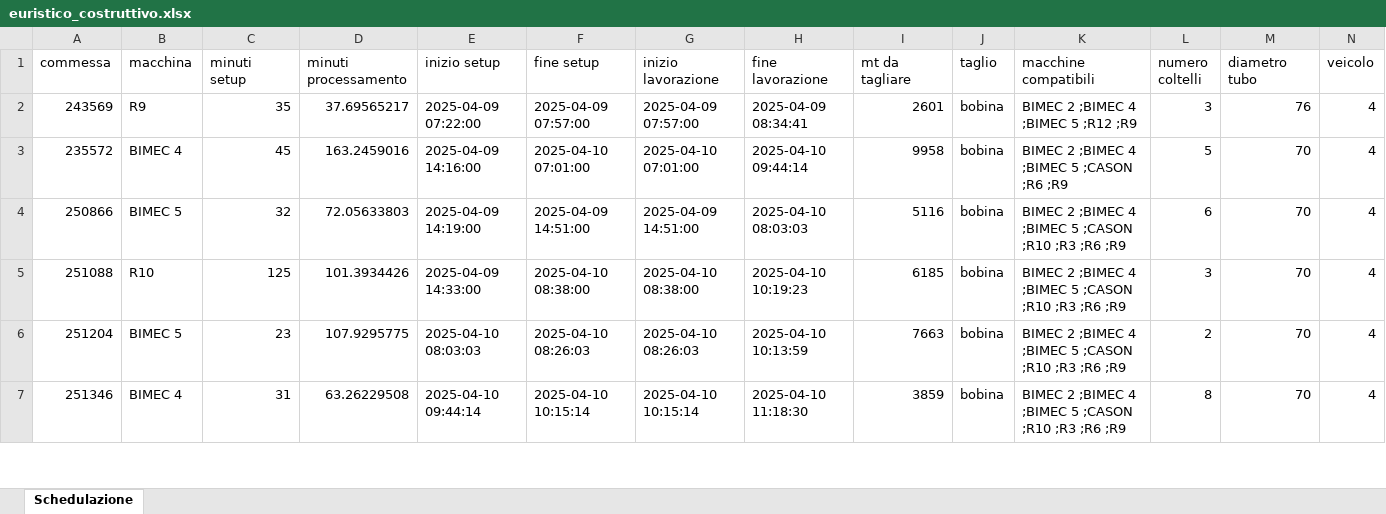
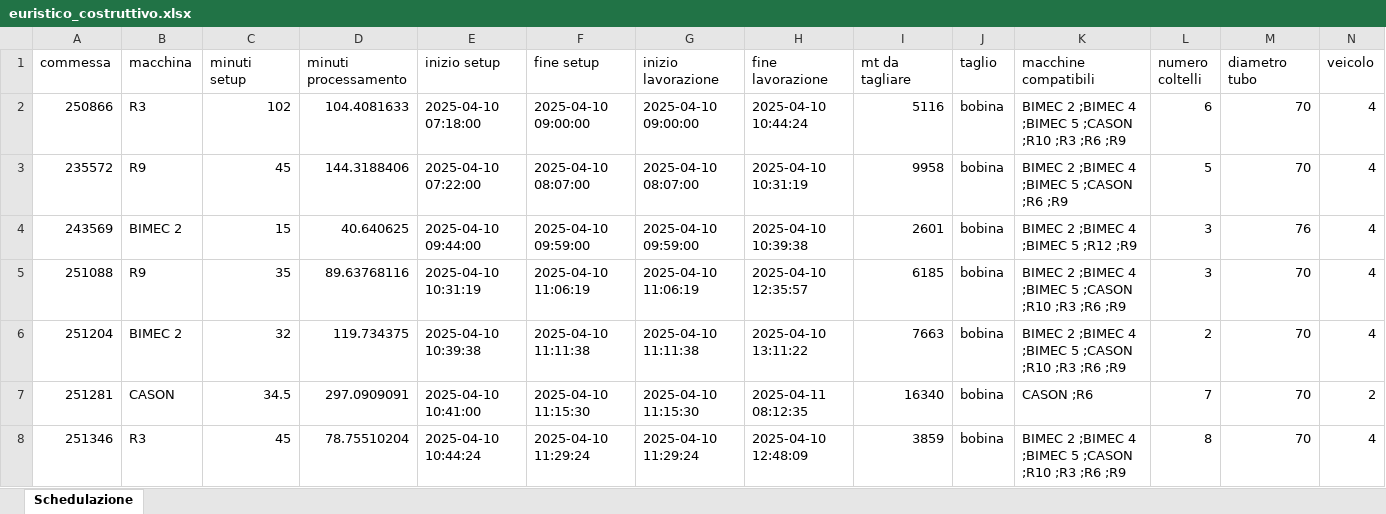
Before and after one commit to Baszonpedis/progettoIS, an Excel workbook: PS-VRP/OUTPUT_TEST/euristico_costruttivo.xlsx, sheet Schedulazione, drawn as a sheet; only a part is shown; values as stored, in another font and other column widths than the file's, no borders; removed rows and columns are numbered as before the commit, all else as after; the diff covers the shown part only; the diff names each change by its address in the sheet, - before the commit and + after, or states it on an @@ line.

```diff
--- a/PS-VRP/OUTPUT_TEST/euristico_costruttivo.xlsx (sheet Schedulazione)
+++ b/PS-VRP/OUTPUT_TEST/euristico_costruttivo.xlsx (sheet Schedulazione)
-row 2: 243569 | R9 | 35 | 37.69565217 | 2025-04-09 07:22:00 | 2025-04-09 07:57:00 | 2025-04-09 07:57:00 | 2025-04-09 08:34:41 | 2601 | bobina | BIMEC 2 ;BIMEC 4 ;BIMEC 5 ;R12 ;R9 | 3 | 76 | 4
+row 2: 250866 | R3 | 102 | 104.4081633 | 2025-04-10 07:18:00 | 2025-04-10 09:00:00 | 2025-04-10 09:00:00 | 2025-04-10 10:44:24 | 5116 | bobina | BIMEC 2 ;BIMEC 4 ;BIMEC 5 ;CASON ;R10 ;R3 ;R6 ;R9 | 6 | 70 | 4
-B3 (macchina): BIMEC 4
+B3 (macchina): R9
-D3 (minuti processamento): 163.2459016
+D3 (minuti processamento): 144.3188406
-E3 (inizio setup): 2025-04-09 14:16:00
+E3 (inizio setup): 2025-04-10 07:22:00
-F3 (fine setup): 2025-04-10 07:01:00
+F3 (fine setup): 2025-04-10 08:07:00
-G3 (inizio lavorazione): 2025-04-10 07:01:00
+G3 (inizio lavorazione): 2025-04-10 08:07:00
-H3 (fine lavorazione): 2025-04-10 09:44:14
+H3 (fine lavorazione): 2025-04-10 10:31:19
-row 4: 250866 | BIMEC 5 | 32 | 72.05633803 | 2025-04-09 14:19:00 | 2025-04-09 14:51:00 | 2025-04-09 14:51:00 | 2025-04-10 08:03:03 | 5116 | bobina | BIMEC 2 ;BIMEC 4 ;BIMEC 5 ;CASON ;R10 ;R3 ;R6 ;R9 | 6 | 70 | 4
+row 4: 243569 | BIMEC 2 | 15 | 40.640625 | 2025-04-10 09:44:00 | 2025-04-10 09:59:00 | 2025-04-10 09:59:00 | 2025-04-10 10:39:38 | 2601 | bobina | BIMEC 2 ;BIMEC 4 ;BIMEC 5 ;R12 ;R9 | 3 | 76 | 4
-B5 (macchina): R10
+B5 (macchina): R9
-C5 (minuti setup): 125
+C5 (minuti setup): 35
-D5 (minuti processamento): 101.3934426
+D5 (minuti processamento): 89.63768116
-E5 (inizio setup): 2025-04-09 14:33:00
+E5 (inizio setup): 2025-04-10 10:31:19
-F5 (fine setup): 2025-04-10 08:38:00
+F5 (fine setup): 2025-04-10 11:06:19
-G5 (inizio lavorazione): 2025-04-10 08:38:00
+G5 (inizio lavorazione): 2025-04-10 11:06:19
-H5 (fine lavorazione): 2025-04-10 10:19:23
+H5 (fine lavorazione): 2025-04-10 12:35:57
-B6 (macchina): BIMEC 5
+B6 (macchina): BIMEC 2
-C6 (minuti setup): 23
+C6 (minuti setup): 32
-D6 (minuti processamento): 107.9295775
+D6 (minuti processamento): 119.734375
-E6 (inizio setup): 2025-04-10 08:03:03
+E6 (inizio setup): 2025-04-10 10:39:38
-F6 (fine setup): 2025-04-10 08:26:03
+F6 (fine setup): 2025-04-10 11:11:38
-G6 (inizio lavorazione): 2025-04-10 08:26:03
+G6 (inizio lavorazione): 2025-04-10 11:11:38
-H6 (fine lavorazione): 2025-04-10 10:13:59
+H6 (fine lavorazione): 2025-04-10 13:11:22
+row 7: 251281 | CASON | 34.5 | 297.0909091 | 2025-04-10 10:41:00 | 2025-04-10 11:15:30 | 2025-04-10 11:15:30 | 2025-04-11 08:12:35 | 16340 | bobina | CASON ;R6 | 7 | 70 | 2
-B8 (macchina): BIMEC 4
+B8 (macchina): R3
-C8 (minuti setup): 31
+C8 (minuti setup): 45
-D8 (minuti processamento): 63.26229508
+D8 (minuti processamento): 78.75510204
-E8 (inizio setup): 2025-04-10 09:44:14
+E8 (inizio setup): 2025-04-10 10:44:24
-F8 (fine setup): 2025-04-10 10:15:14
+F8 (fine setup): 2025-04-10 11:29:24
-G8 (inizio lavorazione): 2025-04-10 10:15:14
+G8 (inizio lavorazione): 2025-04-10 11:29:24
-H8 (fine lavorazione): 2025-04-10 11:18:30
+H8 (fine lavorazione): 2025-04-10 12:48:09
```
Also changed, not shown: 5 added rows and 7 edited cells elsewhere in this sheet, PS-VRP/INPUT_TEST/MACCHINE12.xlsx, PS-VRP/OUTPUT_TEST/insert_inter.xlsx, 5 other files.
